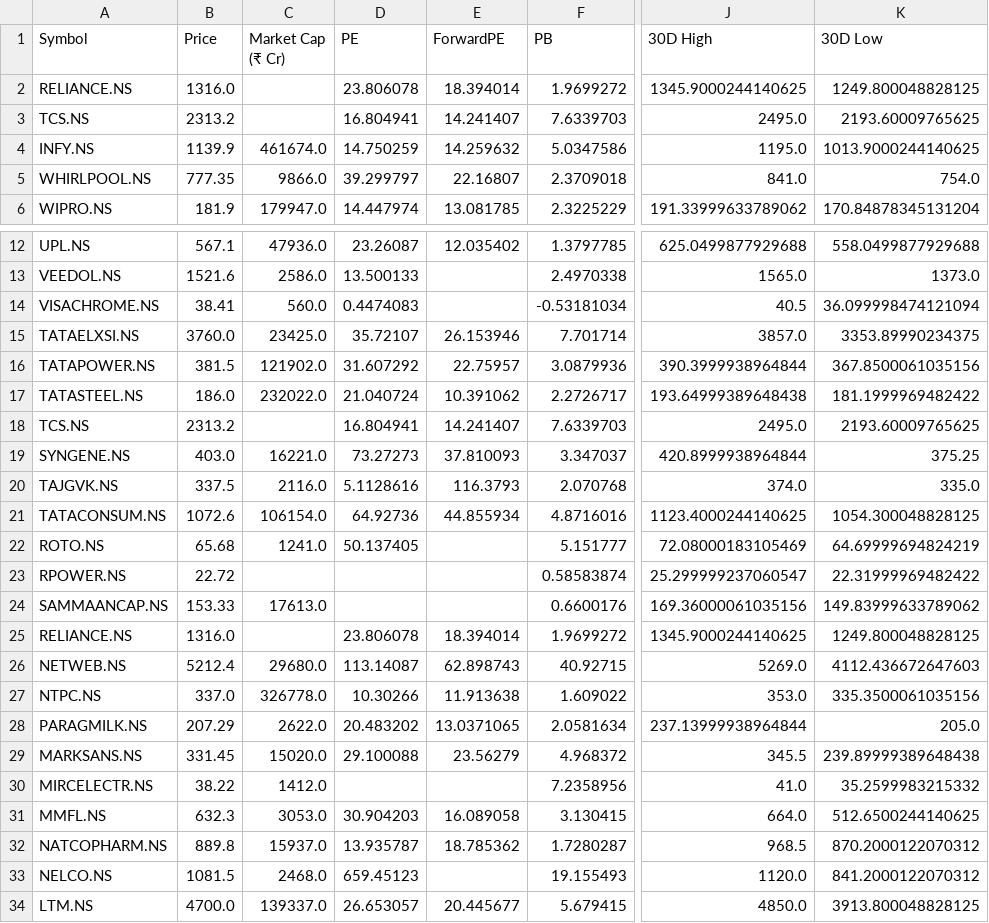
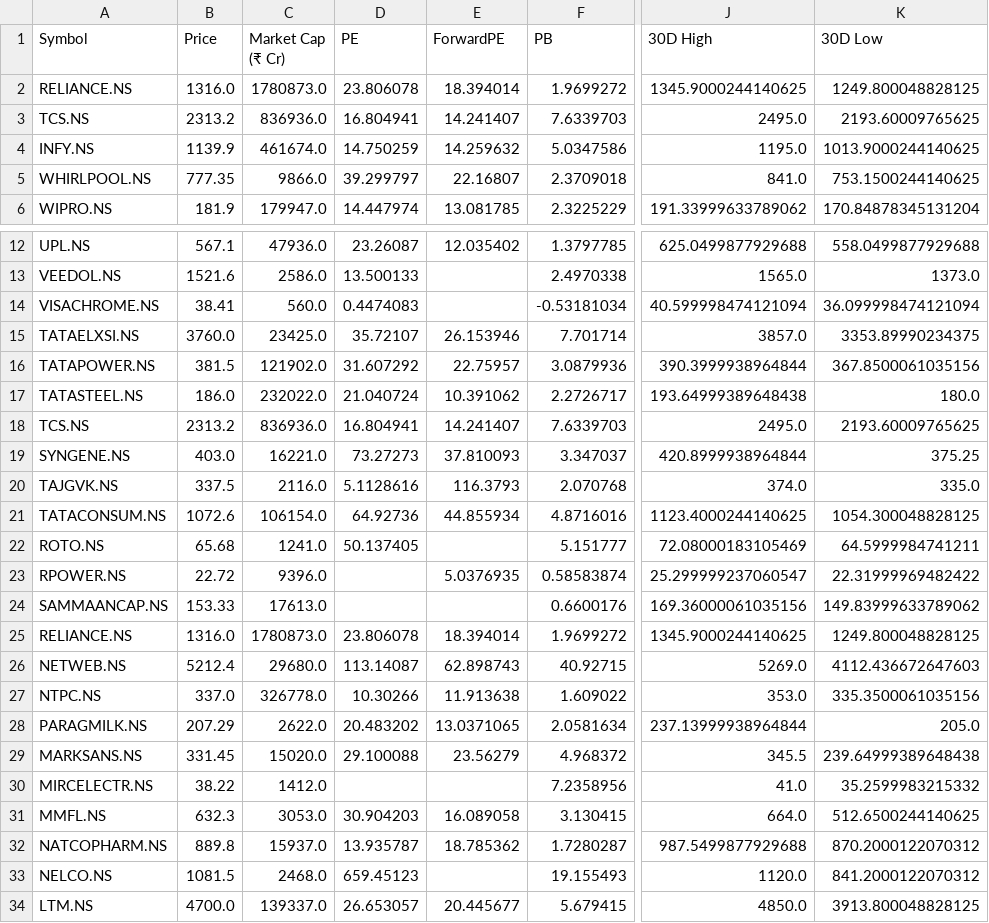
Before and after one commit to rsh-lab/nse-stock-dashboard, a CSV file: stocks.csv, drawn as a sheet; only a part is shown, gaps mark what is left out; the diff covers the shown part only; the diff names each change by its address in the sheet, - before the commit and + after, or states it on an @@ line.

```diff
--- a/stocks.csv
+++ b/stocks.csv
-C2 (Market Cap (₹ Cr)): (empty)
+C2 (Market Cap (₹ Cr)): 1780873.0
-C3 (Market Cap (₹ Cr)): (empty)
+C3 (Market Cap (₹ Cr)): 836936.0
-K5 (30D Low): 754.0
+K5 (30D Low): 753.1500244140625
-J14 (30D High): 40.5
+J14 (30D High): 40.599998474121094
-K17 (30D Low): 181.1999969482422
+K17 (30D Low): 180.0
-C18 (Market Cap (₹ Cr)): (empty)
+C18 (Market Cap (₹ Cr)): 836936.0
-K22 (30D Low): 64.69999694824219
+K22 (30D Low): 64.5999984741211
-C23 (Market Cap (₹ Cr)): (empty)
+C23 (Market Cap (₹ Cr)): 9396.0
-E23 (ForwardPE): (empty)
+E23 (ForwardPE): 5.0376935
-C25 (Market Cap (₹ Cr)): (empty)
+C25 (Market Cap (₹ Cr)): 1780873.0
-K29 (30D Low): 239.89999389648438
+K29 (30D Low): 239.64999389648438
-J32 (30D High): 968.5
+J32 (30D High): 987.5499877929688
```
Also changed, not shown: 1 edited cell elsewhere in this file.
